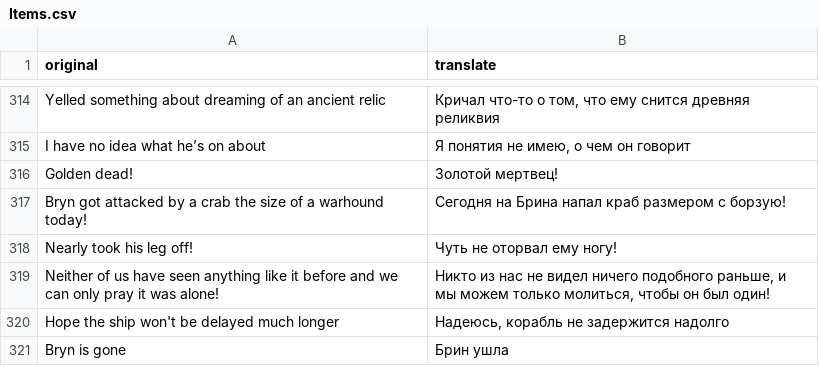
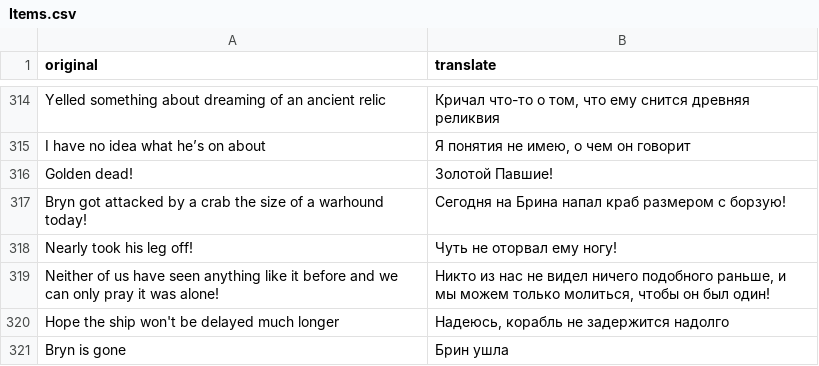
Before and after one commit to warfollowsme/SKALD-TranslationMod, a CSV file: languages/Russian/translations/Items.csv, drawn as a sheet; only a part is shown, gaps mark what is left out.

```diff
--- a/languages/Russian/translations/Items.csv
+++ b/languages/Russian/translations/Items.csv
@@ -315,3 +315,3 @@ Yelled something about dreaming of an ancient relic,"Кричал что-то о
 I have no idea what he’s on about,"Я понятия не имею, о чем он говорит"
-Golden dead!,Золотой мертвец!
+Golden dead!,Золотой Павшие!
 Bryn got attacked by a crab the size of a warhound today!,Сегодня на Брина напал краб размером с борзую!
```
Also changed, not shown: 1 other file.
